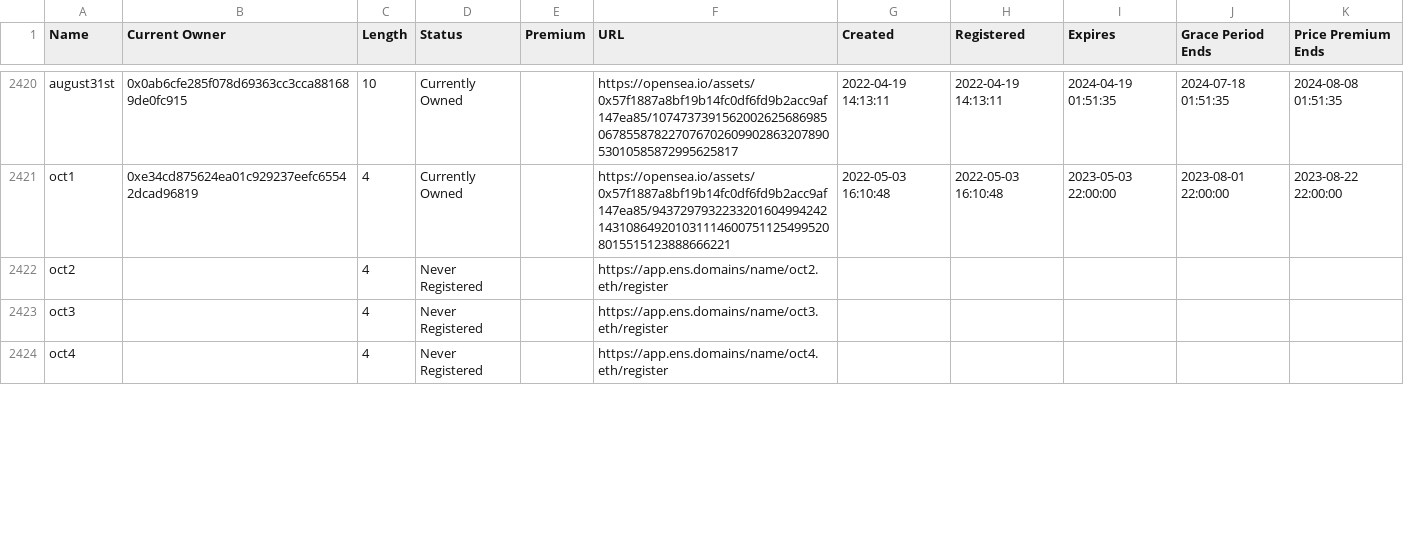
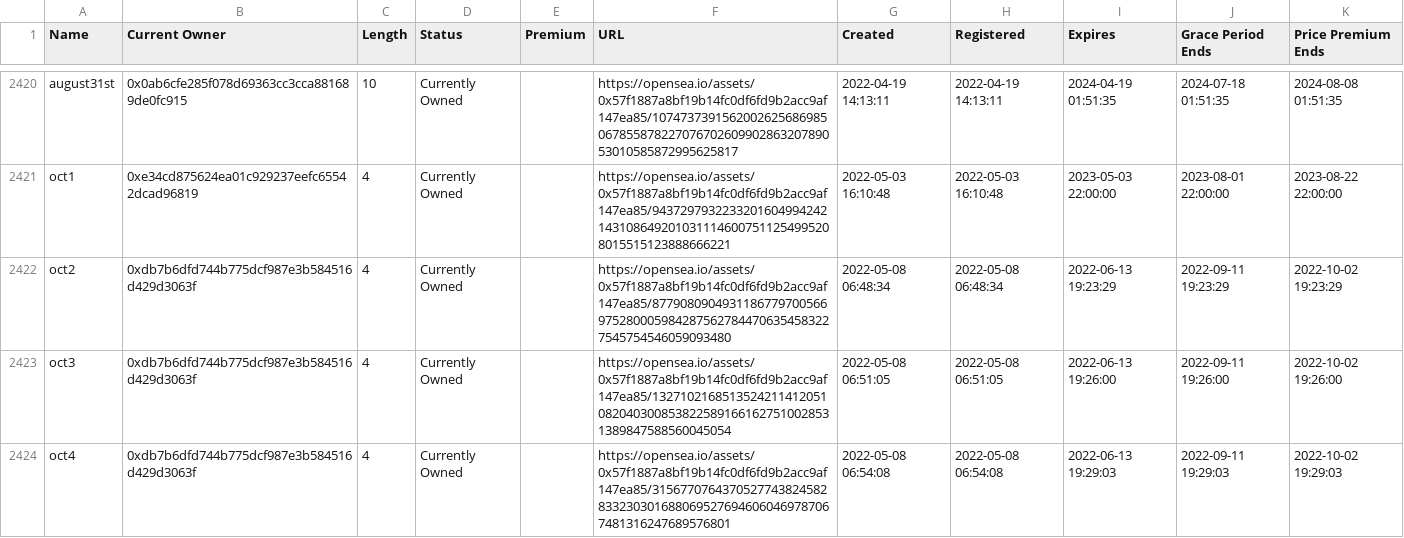
Before and after one commit to msnyder5/20kWords, a CSV file: output/Dates/domains.csv, drawn as a sheet; only a part is shown, gaps mark what is left out; the diff covers the shown part only.

```diff
--- a/output/Dates/domains.csv
+++ b/output/Dates/domains.csv
@@ -2421,4 +2421,4 @@ august31st,0x0ab6cfe285f078d69363cc3cca881689de0fc915,10,Currently Owned,,https:
 oct1,0xe34cd875624ea01c929237eefc65542dcad96819,4,Currently Owned,,https://opensea.io/assets/0x57f1887a8bf19b14fc0df6fd9b2acc9af147ea85/94372979322332016049942421431086492010311146007511254995208015515123888666221,2022-05-03 16:10:48,2022-05-03 16:10:48,2023-05-03 22:00:00,2023-08-01 22:00:00,2023-08-22 22:00:00
-oct2,,4,Never Registered,,https://app.ens.domains/name/oct2.eth/register,,,,,
-oct3,,4,Never Registered,,https://app.ens.domains/name/oct3.eth/register,,,,,
-oct4,,4,Never Registered,,https://app.ens.domains/name/oct4.eth/register,,,,,
+oct2,0xdb7b6dfd744b775dcf987e3b584516d429d3063f,4,Currently Owned,,https://opensea.io/assets/0x57f1887a8bf19b14fc0df6fd9b2acc9af147ea85/87790809049311867797005669752800059842875627844706354583227545754546059093480,2022-05-08 06:48:34,2022-05-08 06:48:34,2022-06-13 19:23:29,2022-09-11 19:23:29,2022-10-02 19:23:29
+oct3,0xdb7b6dfd744b775dcf987e3b584516d429d3063f,4,Currently Owned,,https://opensea.io/assets/0x57f1887a8bf19b14fc0df6fd9b2acc9af147ea85/13271021685135242114120510820403008538225891661627510028531389847588560045054,2022-05-08 06:51:05,2022-05-08 06:51:05,2022-06-13 19:26:00,2022-09-11 19:26:00,2022-10-02 19:26:00
+oct4,0xdb7b6dfd744b775dcf987e3b584516d429d3063f,4,Currently Owned,,https://opensea.io/assets/0x57f1887a8bf19b14fc0df6fd9b2acc9af147ea85/31567707643705277438245828332303016880695276946060469787067481316247689576801,2022-05-08 06:54:08,2022-05-08 06:54:08,2022-06-13 19:29:03,2022-09-11 19:29:03,2022-10-02 19:29:03
```
Also changed, not shown: 1 added row and 48 edited cells elsewhere in this file, output/10kClub/whales.csv, output/20kWordClub/whales.csv, 34 other files.
